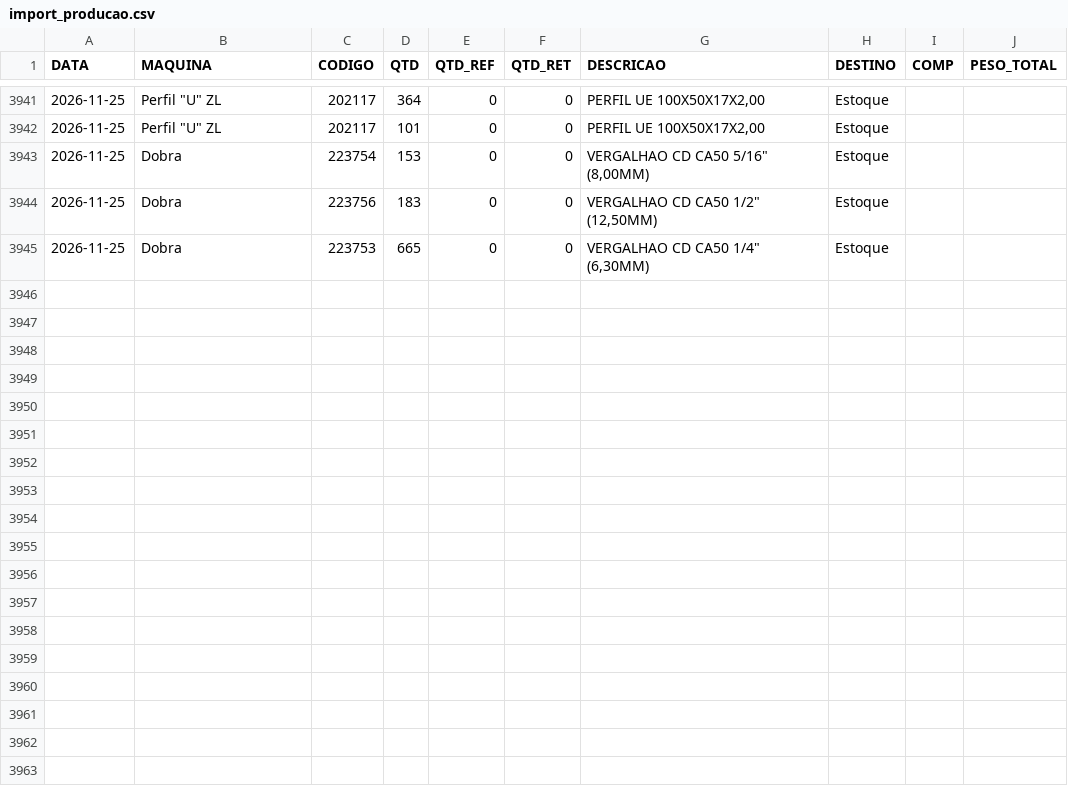
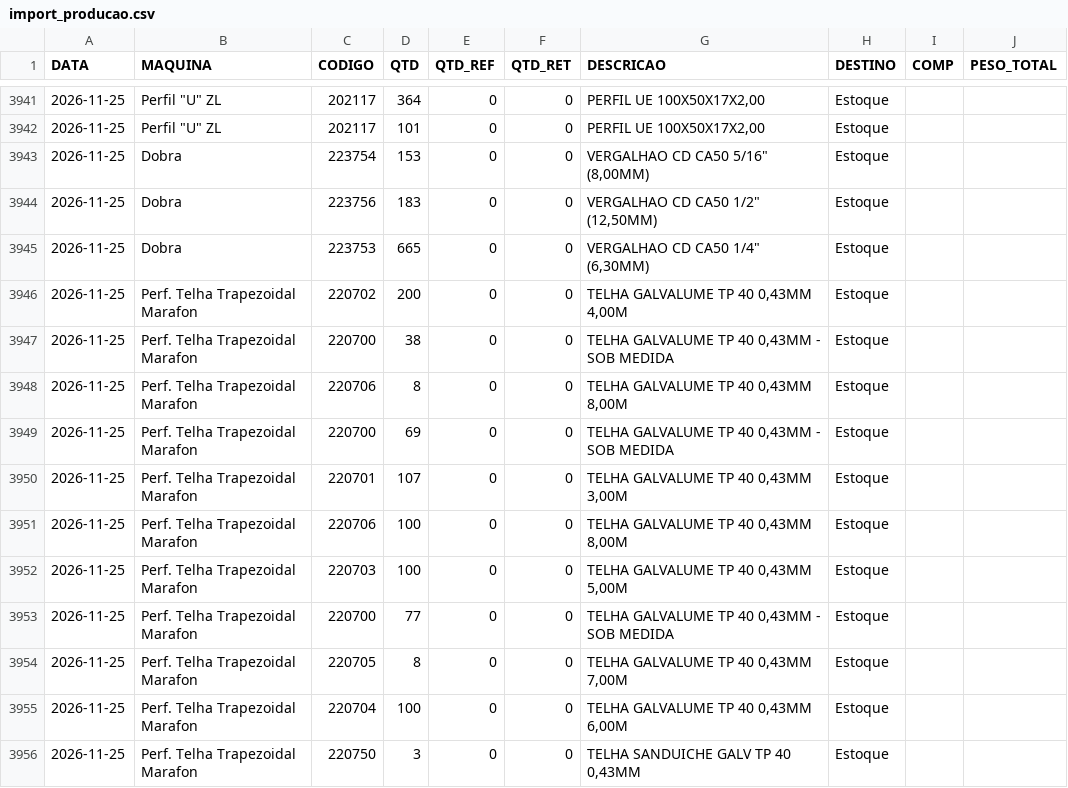
Before and after one commit to serginhonem-pixel/oeemetalosa, a CSV file: data-import/import_producao.csv, drawn as a sheet; only a part is shown, gaps mark what is left out.

```diff
--- a/data-import/import_producao.csv
+++ b/data-import/import_producao.csv
@@ -3945 +3945,12 @@
 "2026-11-25","Dobra","223753","665","0","0","VERGALHAO CD CA50 1/4"" (6,30MM)","Estoque","",""
+"2026-11-25","Perf. Telha Trapezoidal Marafon","220702","200","0","0","TELHA GALVALUME TP 40 0,43MM 4,00M","Estoque","",""
+"2026-11-25","Perf. Telha Trapezoidal Marafon","220700","38","0","0","TELHA GALVALUME TP 40 0,43MM - SOB MEDIDA","Estoque","",""
+"2026-11-25","Perf. Telha Trapezoidal Marafon","220706","8","0","0","TELHA GALVALUME TP 40 0,43MM 8,00M","Estoque","",""
+"2026-11-25","Perf. Telha Trapezoidal Marafon","220700","69","0","0","TELHA GALVALUME TP 40 0,43MM - SOB MEDIDA","Estoque","",""
+"2026-11-25","Perf. Telha Trapezoidal Marafon","220701","107","0","0","TELHA GALVALUME TP 40 0,43MM 3,00M","Estoque","",""
+"2026-11-25","Perf. Telha Trapezoidal Marafon","220706","100","0","0","TELHA GALVALUME TP 40 0,43MM 8,00M","Estoque","",""
+"2026-11-25","Perf. Telha Trapezoidal Marafon","220703","100","0","0","TELHA GALVALUME TP 40 0,43MM 5,00M","Estoque","",""
+"2026-11-25","Perf. Telha Trapezoidal Marafon","220700","77","0","0","TELHA GALVALUME TP 40 0,43MM - SOB MEDIDA","Estoque","",""
+"2026-11-25","Perf. Telha Trapezoidal Marafon","220705","8","0","0","TELHA GALVALUME TP 40 0,43MM 7,00M","Estoque","",""
+"2026-11-25","Perf. Telha Trapezoidal Marafon","220704","100","0","0","TELHA GALVALUME TP 40 0,43MM 6,00M","Estoque","",""
+"2026-11-25","Perf. Telha Trapezoidal Marafon","220750","3","0","0","TELHA SANDUICHE GALV TP 40 0,43MM","Estoque","",""
```
Also changed, not shown: 2 other files.
